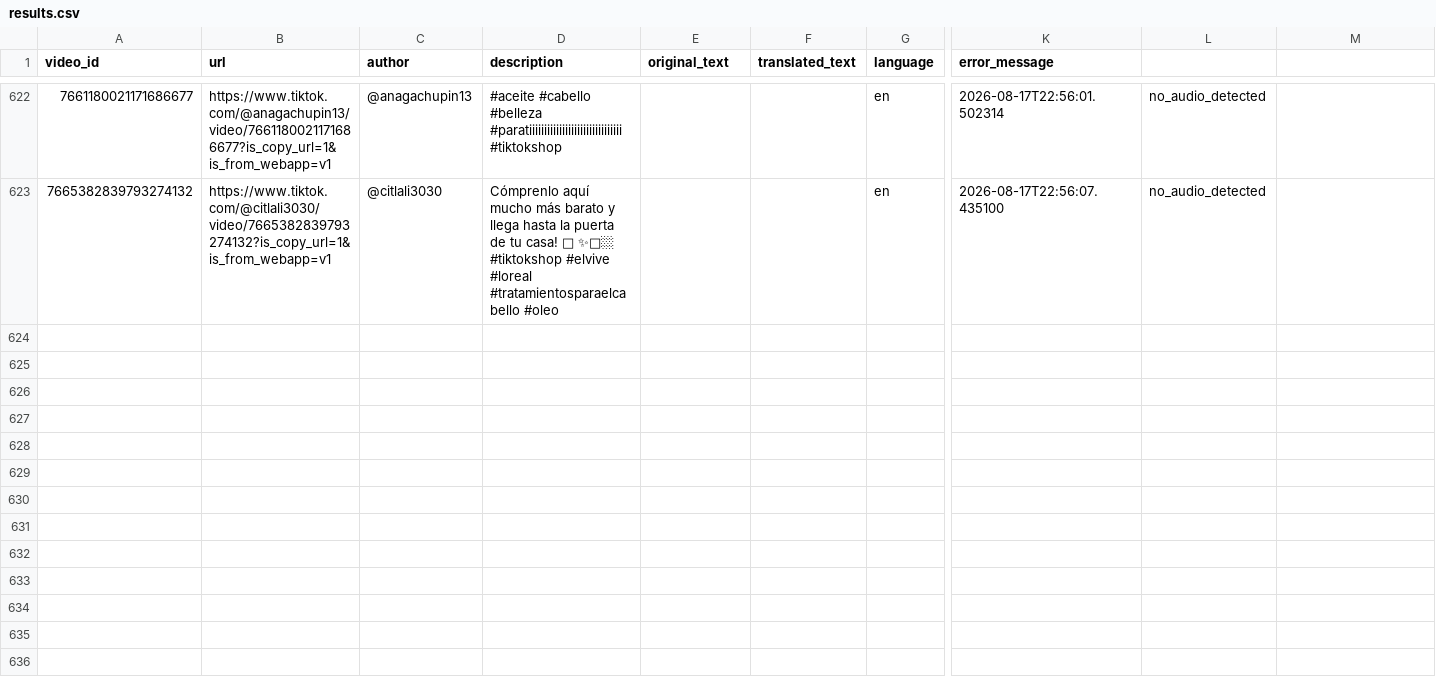
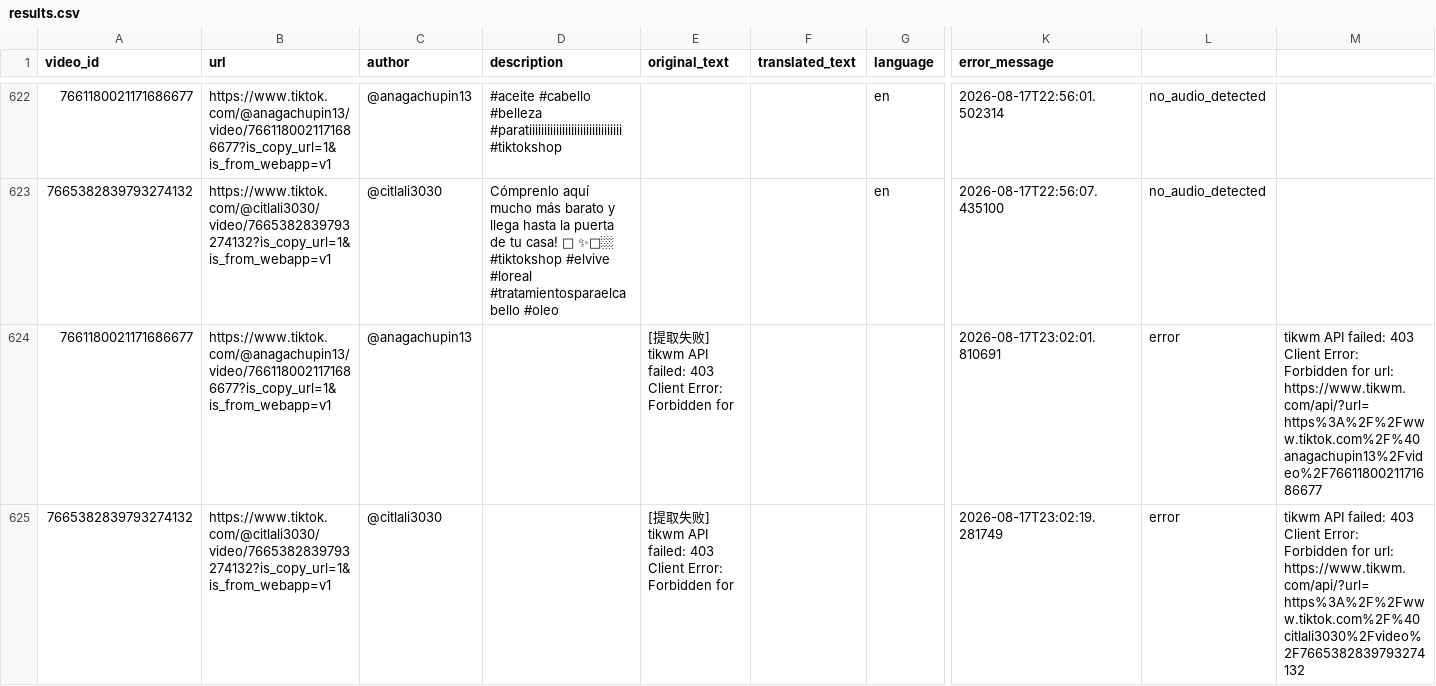
Before and after one commit to liudabao-1118/tiktok-script-extractor, a CSV file: output/results.csv, drawn as a sheet; only a part is shown, gaps mark what is left out; rows hold the shown columns only; the diff names each change by its address in the sheet, - before the commit and + after, or states it on an @@ line.

```diff
--- a/output/results.csv
+++ b/output/results.csv
+row 624: 7661180021171686677 | https://www.tiktok.com/@anagachupin13/video/7661180021171686677?is_copy_url=1&is_from_webapp=v1 | @anagachupin13 |  | [提取失败] tikwm API failed: 403 Client Error: Forbidden for |  |  | 2026-08-17T23:02:01.810691 | error | tikwm API failed: 403 Client Error: Forbidden for url: https://www.tikwm.com/api/?url=https%3A%2F%2Fwww.tiktok.com%2F%40anagachupin13%2Fvideo%2F7661180021171686677
+row 625: 7665382839793274132 | https://www.tiktok.com/@citlali3030/video/7665382839793274132?is_copy_url=1&is_from_webapp=v1 | @citlali3030 |  | [提取失败] tikwm API failed: 403 Client Error: Forbidden for |  |  | 2026-08-17T23:02:19.281749 | error | tikwm API failed: 403 Client Error: Forbidden for url: https://www.tikwm.com/api/?url=https%3A%2F%2Fwww.tiktok.com%2F%40citlali3030%2Fvideo%2F7665382839793274132
```
Also changed, not shown: 1 other file.
